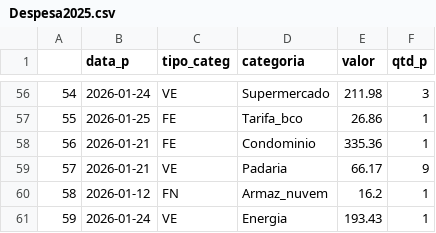
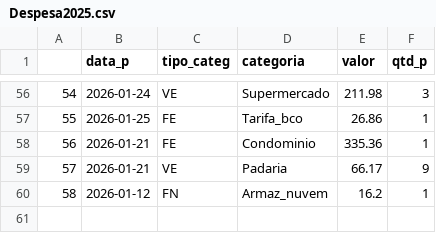
Before and after one commit to fgqfranklin-png/dados-fgq, a CSV file: Despesa2025.csv, drawn as a sheet; only a part is shown, gaps mark what is left out; the diff names each change by its address in the sheet, - before the commit and + after, or states it on an @@ line.

Commit message:
Adicionado nova atualização

```diff
--- a/Despesa2025.csv
+++ b/Despesa2025.csv
-row 61: 59 | 2026-01-24 | VE | Energia | 193.43 | 1
```
